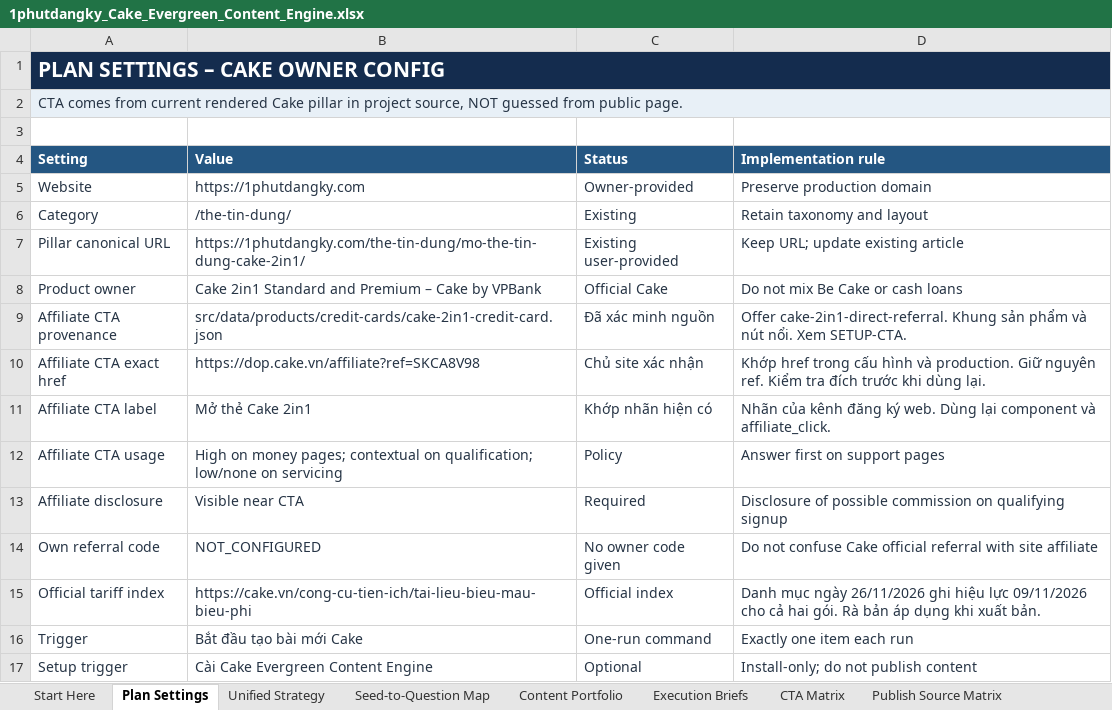
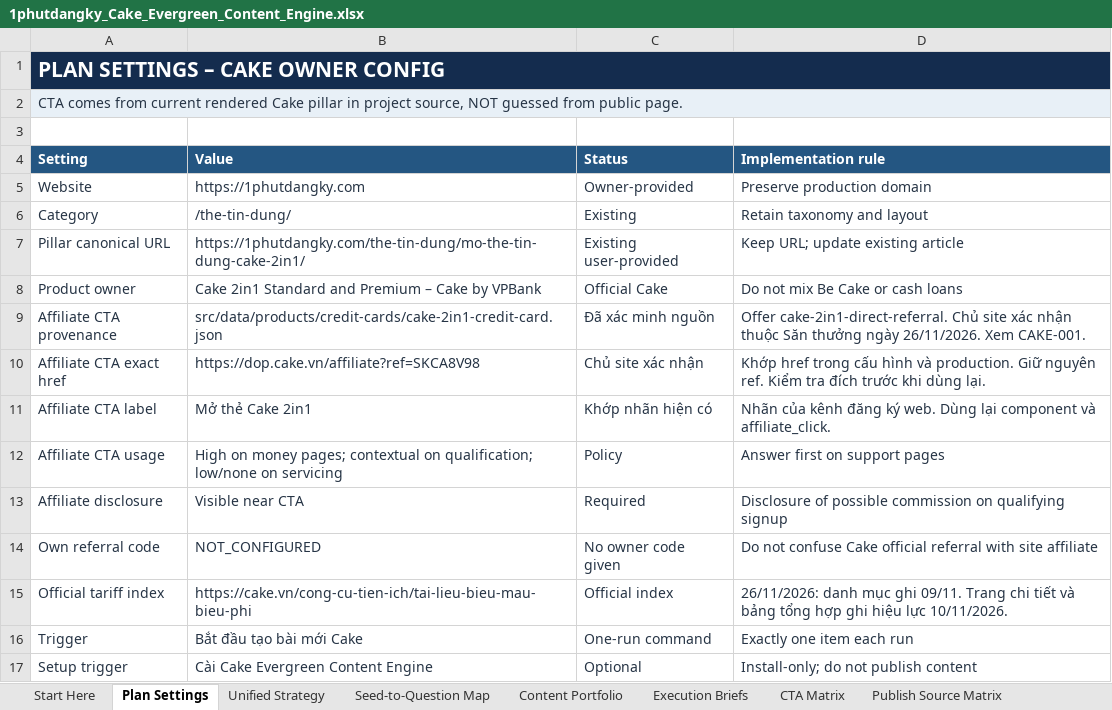
Before and after one commit to vothanhphatsocial/1phutdangky, an Excel workbook: docs/content/1phutdangky_Cake_Evergreen_Content_Engine.xlsx, sheet Plan Settings, drawn as a sheet; only a part is shown; values as stored, in another font and other column widths than the file's, no borders; the diff names each change by its address in the sheet, - before the commit and + after, or states it on an @@ line.

Commit message:
Record verified Cake pillar publication

```diff
--- a/docs/content/1phutdangky_Cake_Evergreen_Content_Engine.xlsx (sheet Plan Settings)
+++ b/docs/content/1phutdangky_Cake_Evergreen_Content_Engine.xlsx (sheet Plan Settings)
-D9 (Implementation rule): Offer cake-2in1-direct-referral. Khung sản phẩm và nút nổi. Xem SETUP-CTA.
+D9 (Implementation rule): Offer cake-2in1-direct-referral. Chủ site xác nhận thuộc Săn thưởng ngày 26/11/2026. Xem CAKE-001.
-D15 (Implementation rule): Danh mục ngày 26/11/2026 ghi hiệu lực 09/11/2026 cho cả hai gói. Rà bản áp dụng khi xuất bản.
+D15 (Implementation rule): 26/11/2026: danh mục ghi 09/11. Trang chi tiết và bảng tổng hợp ghi hiệu lực 10/11/2026.
```
Also changed, not shown: sheet Run Log, sheet Dashboard, sheet Publish Source Matrix, sheet Evergreen Queue.
